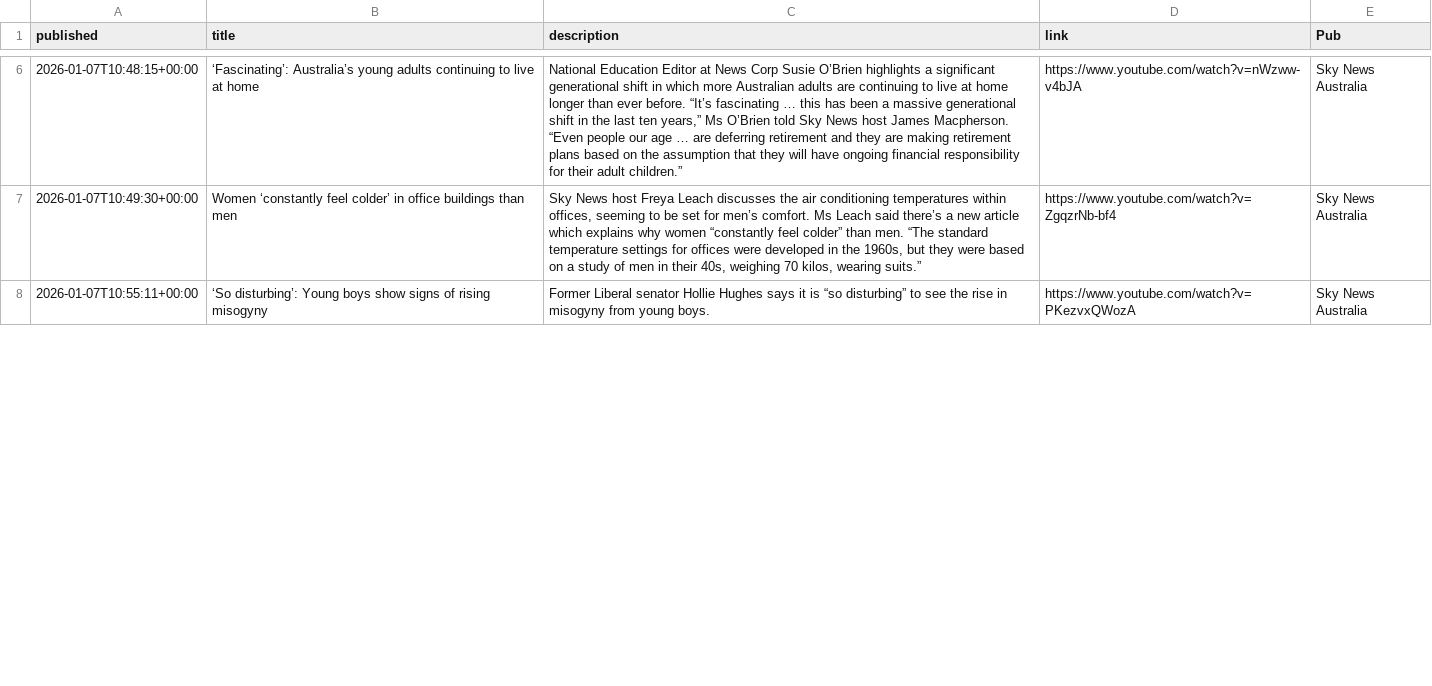
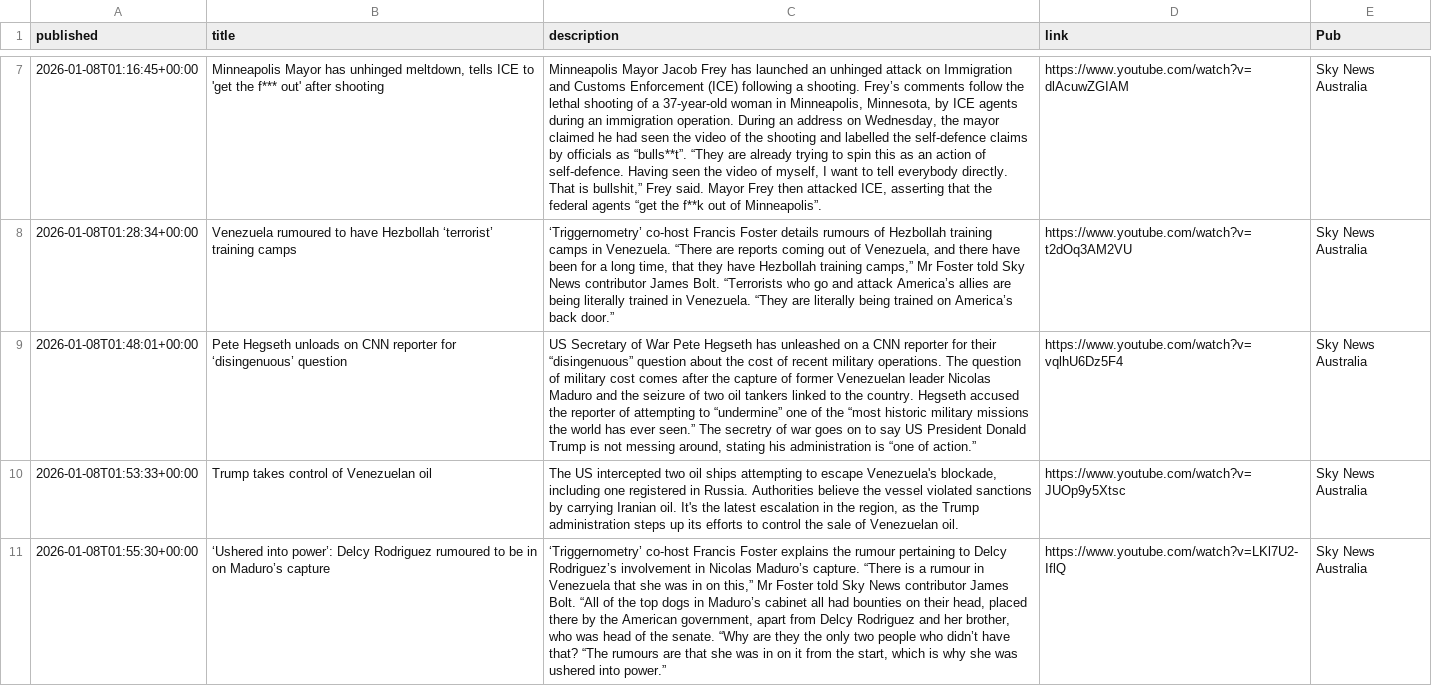
Before and after one commit to joshnicholas/collect-clips, a CSV file: data/Sky News Australia.csv, drawn as a sheet; only a part is shown, gaps mark what is left out; addresses are those after the commit; the diff covers the shown part only; the diff names each change by its address in the sheet, - before the commit and + after, or states it on an @@ line.

```diff
--- a/data/Sky News Australia.csv
+++ b/data/Sky News Australia.csv
-A7 (published): 2026-01-07T10:48:15+00:00
+A7 (published): 2026-01-08T01:16:45+00:00
-B7 (title): ‘Fascinating’: Australia’s young adults continuing to live at home
+B7 (title): Minneapolis Mayor has unhinged meltdown, tells ICE to 'get the f*** out' after shooting
-C7 (description): National Education Editor at News Corp Susie O’Brien highlights a significant generational shift in which more Australian adults are continuing to live at home longer than ever before. “It’s fascinating … this has been a massive generational shift in the last ten years,” Ms O’Brien told Sky News host James Macpherson. “Even people our age … are deferring retirement and they are making retirement plans based on the assumption that they will have ongoing financial responsibility for their adult children.”
+C7 (description): Minneapolis Mayor Jacob Frey has launched an unhinged attack on Immigration and Customs Enforcement (ICE) following a shooting. Frey’s comments follow the lethal shooting of a 37-year-old woman in Minneapolis, Minnesota, by ICE agents during an immigration operation. During an address on Wednesday, the mayor claimed he had seen the video of the shooting and labelled the self-defence claims by officials as “bulls**t”. “They are already trying to spin this as an action of self-defence. Having seen the video of myself, I want to tell everybody directly. That is bullshit,” Frey said. Mayor Frey then attacked ICE, asserting that the federal agents “get the f**k out of Minneapolis”.
-D7 (link): https://www.youtube.com/watch?v=nWzww-v4bJA
+D7 (link): https://www.youtube.com/watch?v=dlAcuwZGIAM
+row 8: 2026-01-08T01:28:34+00:00 | Venezuela rumoured to have Hezbollah ‘terrorist’ training camps | ‘Triggernometry’ co-host Francis Foster details rumours of Hezbollah training camps in Venezuela. “There are reports coming out of Venezuela, and there have been for a long time, that they have Hezbollah training camps,” Mr Foster told Sky News contributor James Bolt. “Terrorists who go and attack America’s allies are being literally trained in Venezuela. “They are literally being trained on America’s back door.” | https://www.youtube.com/watch?v=t2dOq3AM2VU | Sky News Australia
-A9 (published): 2026-01-07T10:49:30+00:00
+A9 (published): 2026-01-08T01:48:01+00:00
-B9 (title): Women ‘constantly feel colder’ in office buildings than men
+B9 (title): Pete Hegseth unloads on CNN reporter for ‘disingenuous’ question
-C9 (description): Sky News host Freya Leach discusses the air conditioning temperatures within offices, seeming to be set for men’s comfort. Ms Leach said there’s a new article which explains why women “constantly feel colder” than men. “The standard temperature settings for offices were developed in the 1960s, but they were based on a study of men in their 40s, weighing 70 kilos, wearing suits.”
+C9 (description): US Secretary of War Pete Hegseth has unleashed on a CNN reporter for their “disingenuous” question about the cost of recent military operations. The question of military cost comes after the capture of former Venezuelan leader Nicolas Maduro and the seizure of two oil tankers linked to the country. Hegseth accused the reporter of attempting to “undermine” one of the “most historic military missions the world has ever seen.” The secretry of war goes on to say US President Donald Trump is not messing around, stating his administration is “one of action.”
-D9 (link): https://www.youtube.com/watch?v=ZgqzrNb-bf4
+D9 (link): https://www.youtube.com/watch?v=vqlhU6Dz5F4
+row 10: 2026-01-08T01:53:33+00:00 | Trump takes control of Venezuelan oil | The US intercepted two oil ships attempting to escape Venezuela's blockade, including one registered in Russia. Authorities believe the vessel violated sanctions by carrying Iranian oil. It's the latest escalation in the region, as the Trump administration steps up its efforts to control the sale of Venezuelan oil. | https://www.youtube.com/watch?v=JUOp9y5Xtsc | Sky News Australia
-A11 (published): 2026-01-07T10:55:11+00:00
+A11 (published): 2026-01-08T01:55:30+00:00
-B11 (title): ‘So disturbing’: Young boys show signs of rising misogyny
+B11 (title): ‘Ushered into power’: Delcy Rodriguez rumoured to be in on Maduro’s capture
-C11 (description): Former Liberal senator Hollie Hughes says it is “so disturbing” to see the rise in misogyny from young boys.
+C11 (description): ‘Triggernometry’ co-host Francis Foster explains the rumour pertaining to Delcy Rodriguez’s involvement in Nicolas Maduro’s capture. “There is a rumour in Venezuela that she was in on this,” Mr Foster told Sky News contributor James Bolt. “All of the top dogs in Maduro’s cabinet all had bounties on their head, placed there by the American government, apart from Delcy Rodriguez and her brother, who was head of the senate. “Why are they the only two people who didn’t have that? “The rumours are that she was in on it from the start, which is why she was ushered into power.”
-D11 (link): https://www.youtube.com/watch?v=PKezvxQWozA
+D11 (link): https://www.youtube.com/watch?v=LKl7U2-IflQ
```
Also changed, not shown: 2 added rows, 4 removed rows and 32 edited cells elsewhere in this file, data/10 News.csv, data/7News.csv, 3 other files.
